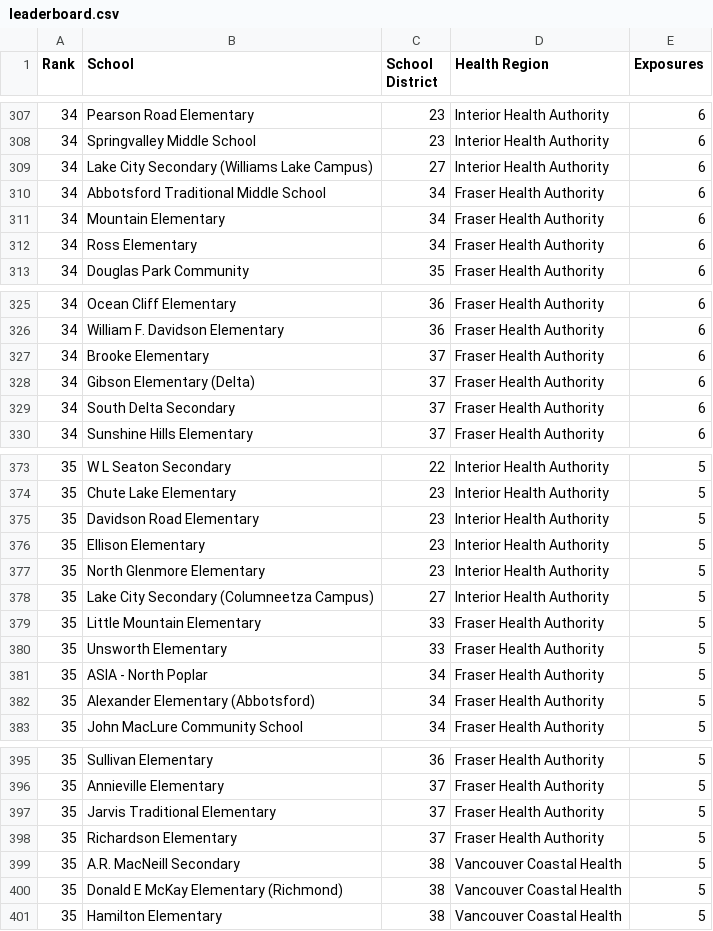
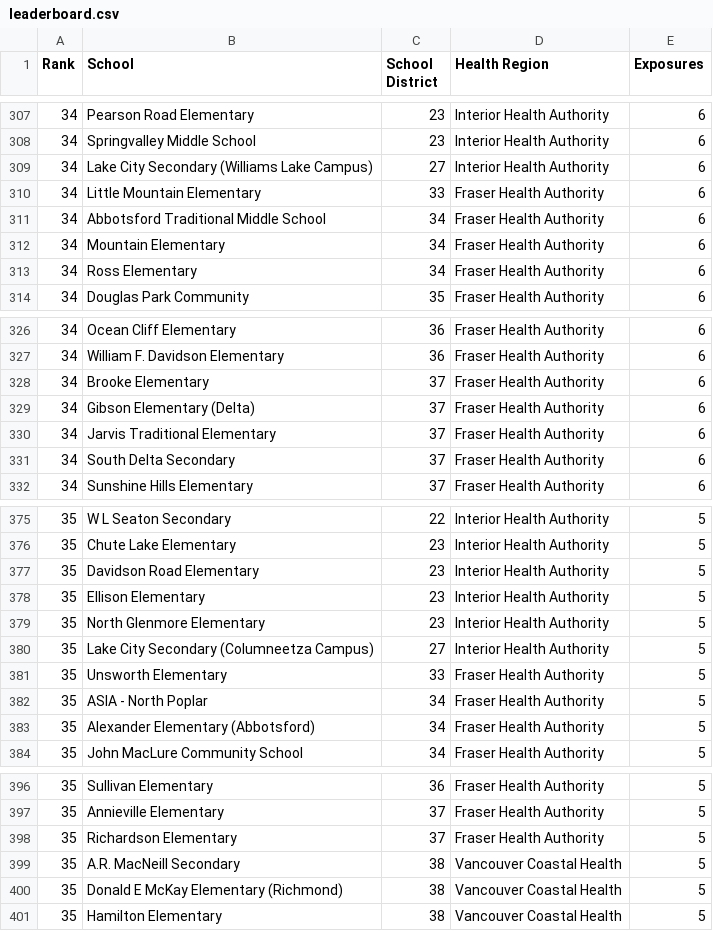
Before and after one commit to spod/bcschoolscoviddata, a CSV file: data/leaderboard.csv, drawn as a sheet; only a part is shown, gaps mark what is left out; removed rows and columns are numbered as before the commit, all else as after; the diff names each change by its address in the sheet, - before the commit and + after, or states it on an @@ line.

```diff
--- a/data/leaderboard.csv
+++ b/data/leaderboard.csv
+row 310: 34 | Little Mountain Elementary | 33 | Fraser Health Authority | 6
+row 330: 34 | Jarvis Traditional Elementary | 37 | Fraser Health Authority | 6
-row 379: 35 | Little Mountain Elementary | 33 | Fraser Health Authority | 5
-row 397: 35 | Jarvis Traditional Elementary | 37 | Fraser Health Authority | 5
```
Also changed, not shown: data/bc_school_covid_events_raw_data.csv, data/raw_data.csv.
